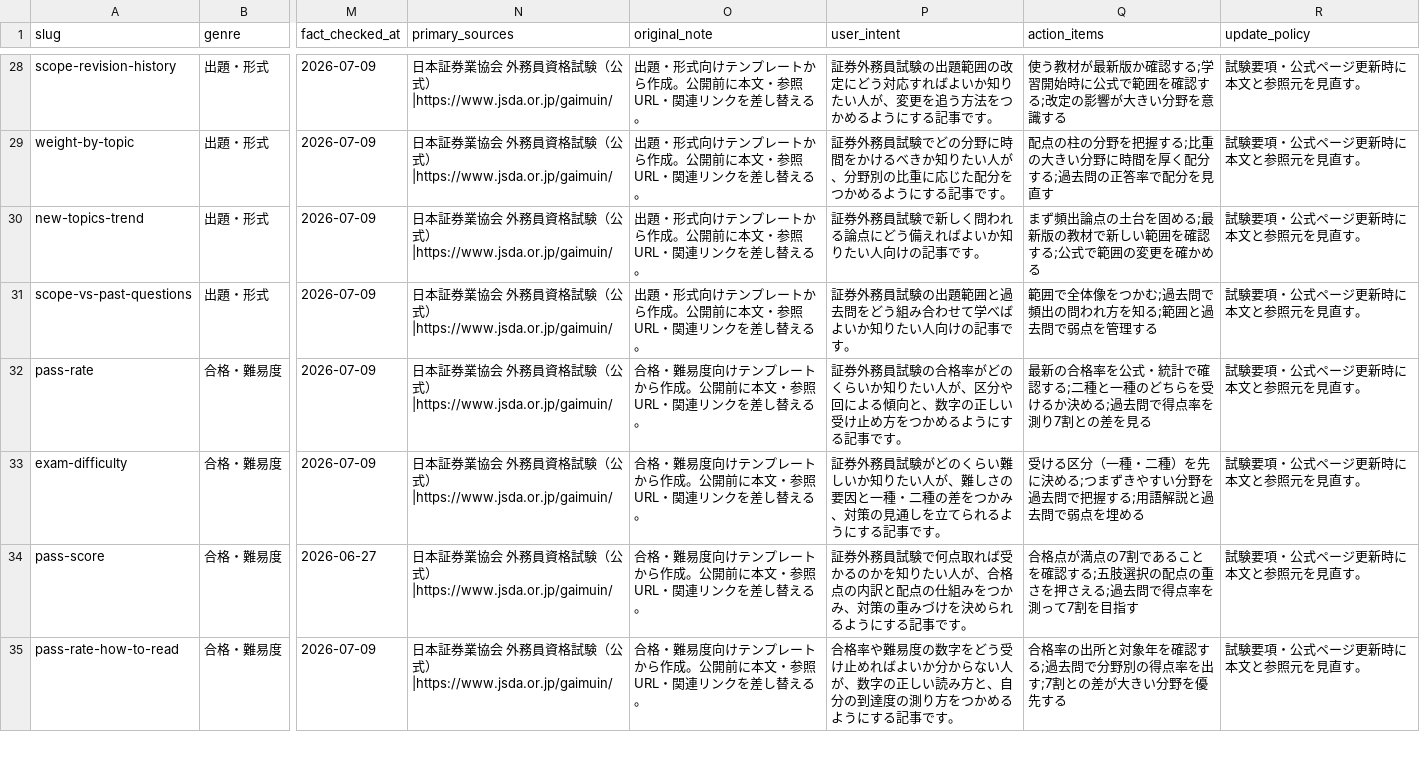
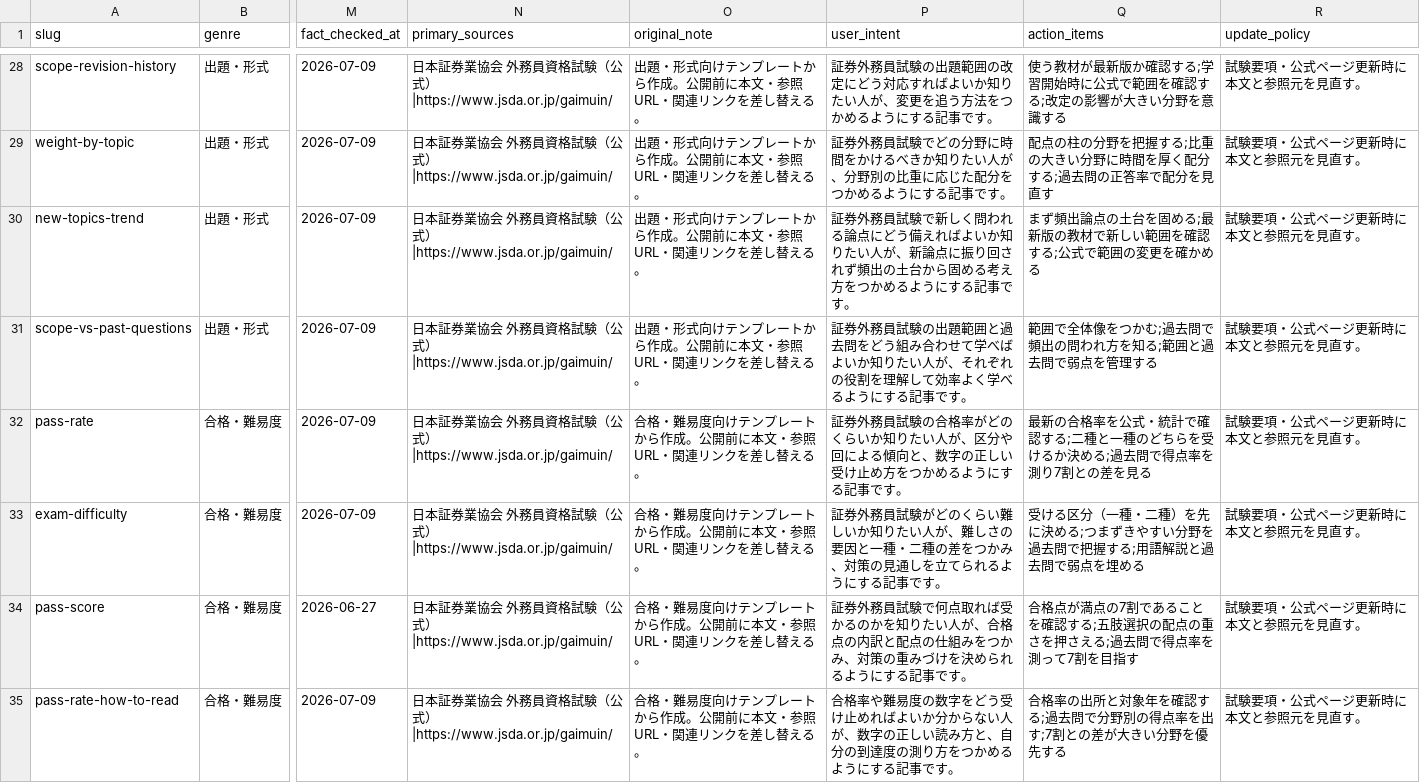
Before and after one commit to takkenshiken2026-sudo/gaimuin-master, a CSV file: data/guide_articles.csv, drawn as a sheet; only a part is shown, gaps mark what is left out; the diff names each change by its address in the sheet, - before the commit and + after, or states it on an @@ line.

```diff
--- a/data/guide_articles.csv
+++ b/data/guide_articles.csv
-P30 (user_intent): …りたい人向けの記事です…
+P30 (user_intent): …りたい人が、新論点に振り回されず頻出の土台から固める考え方をつかめるようにする記事です…
-P31 (user_intent): …りたい人向けの記事です…
+P31 (user_intent): …りたい人が、それぞれの役割を理解して効率よく学べるようにする記事です…
```
Also changed, not shown: 2 other files.
